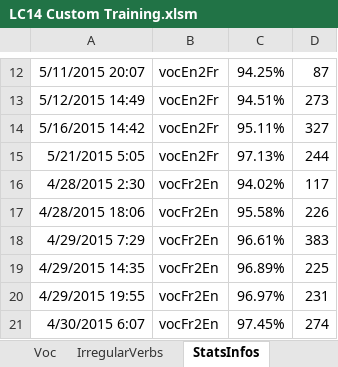
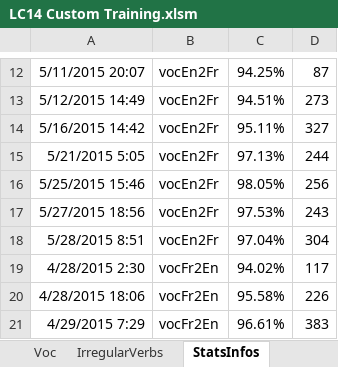
Before and after one commit to MikeNkunku/LC14_Custom_Training, an Excel workbook: LC14 Custom Training.xlsm, sheet StatsInfos, drawn as a sheet; only a part is shown, gaps mark what is left out; the shorter side is filled out with more unchanged rows; values as stored, in another font and other column widths than the file's, no borders; the diff names each change by its address in the sheet, - before the commit and + after, or states it on an @@ line.

```diff
--- a/LC14 Custom Training.xlsm (sheet StatsInfos)
+++ b/LC14 Custom Training.xlsm (sheet StatsInfos)
+row 16: 5/25/2015 15:46 | vocEn2Fr | 98.05% | 256
+row 17: 5/27/2015 18:56 | vocEn2Fr | 97.53% | 243
+row 18: 5/28/2015 8:51 | vocEn2Fr | 97.04% | 304
```
Also changed, not shown: sheet Voc, charts or pictures.
